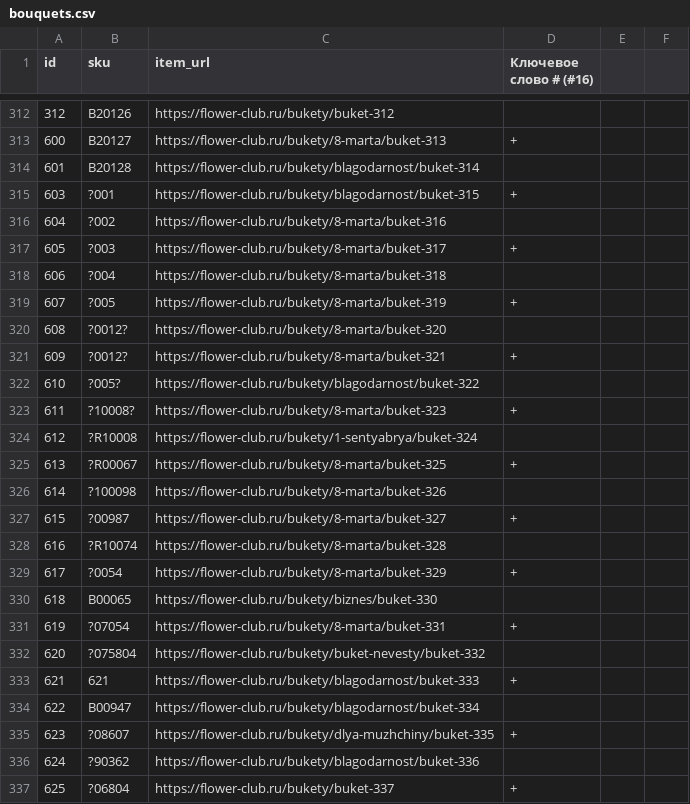
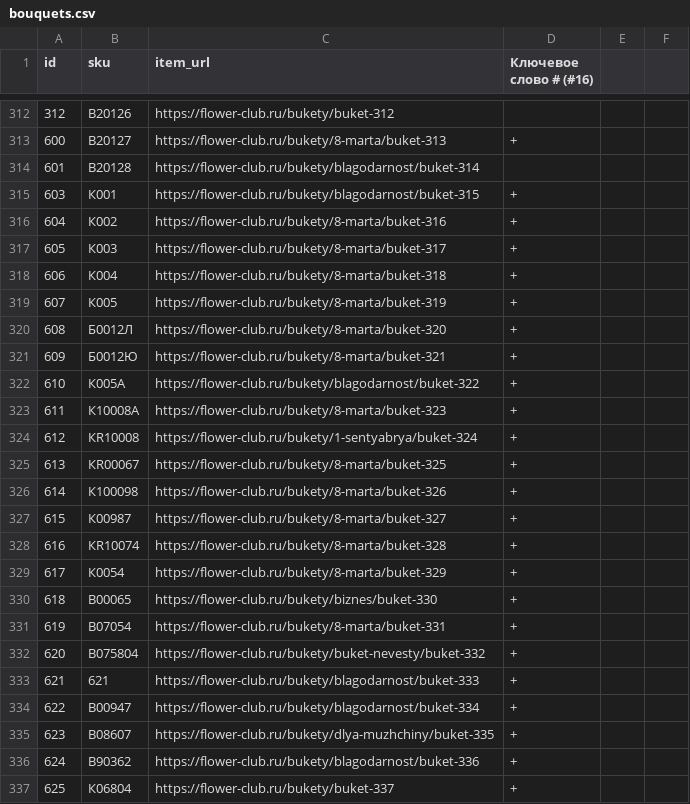
Before and after one commit to kovalchyk/csv-keywords, a CSV file: bouquets.csv, drawn as a sheet; only a part is shown, gaps mark what is left out; the diff covers the shown part only.

Commit message:
plus to 315

```diff
--- a/bouquets.csv
+++ b/bouquets.csv
@@ -314,24 +314,24 @@ id,sku,item_url,Ключевое слово # (#16),,
 601,B20128,https://flower-club.ru/bukety/blagodarnost/buket-314,,,
-603,?001,https://flower-club.ru/bukety/blagodarnost/buket-315,+,,
-604,?002,https://flower-club.ru/bukety/8-marta/buket-316,,,
-605,?003,https://flower-club.ru/bukety/8-marta/buket-317,+,,
-606,?004,https://flower-club.ru/bukety/8-marta/buket-318,,,
-607,?005,https://flower-club.ru/bukety/8-marta/buket-319,+,,
-608,?0012?,https://flower-club.ru/bukety/8-marta/buket-320,,,
-609,?0012?,https://flower-club.ru/bukety/8-marta/buket-321,+,,
-610,?005?,https://flower-club.ru/bukety/blagodarnost/buket-322,,,
-611,?10008?,https://flower-club.ru/bukety/8-marta/buket-323,+,,
-612,?R10008,https://flower-club.ru/bukety/1-sentyabrya/buket-324,,,
-613,?R00067,https://flower-club.ru/bukety/8-marta/buket-325,+,,
-614,?100098,https://flower-club.ru/bukety/8-marta/buket-326,,,
-615,?00987,https://flower-club.ru/bukety/8-marta/buket-327,+,,
-616,?R10074,https://flower-club.ru/bukety/8-marta/buket-328,,,
-617,?0054,https://flower-club.ru/bukety/8-marta/buket-329,+,,
-618,B00065,https://flower-club.ru/bukety/biznes/buket-330,,,
-619,?07054,https://flower-club.ru/bukety/8-marta/buket-331,+,,
-620,?075804,https://flower-club.ru/bukety/buket-nevesty/buket-332,,,
+603,К001,https://flower-club.ru/bukety/blagodarnost/buket-315,+,,
+604,К002,https://flower-club.ru/bukety/8-marta/buket-316,+,,
+605,К003,https://flower-club.ru/bukety/8-marta/buket-317,+,,
+606,К004,https://flower-club.ru/bukety/8-marta/buket-318,+,,
+607,К005,https://flower-club.ru/bukety/8-marta/buket-319,+,,
+608,Б0012Л,https://flower-club.ru/bukety/8-marta/buket-320,+,,
+609,Б0012Ю,https://flower-club.ru/bukety/8-marta/buket-321,+,,
+610,К005А,https://flower-club.ru/bukety/blagodarnost/buket-322,+,,
+611,К10008А,https://flower-club.ru/bukety/8-marta/buket-323,+,,
+612,КR10008,https://flower-club.ru/bukety/1-sentyabrya/buket-324,+,,
+613,КR00067,https://flower-club.ru/bukety/8-marta/buket-325,+,,
+614,К100098,https://flower-club.ru/bukety/8-marta/buket-326,+,,
+615,К00987,https://flower-club.ru/bukety/8-marta/buket-327,+,,
+616,КR10074,https://flower-club.ru/bukety/8-marta/buket-328,+,,
+617,К0054,https://flower-club.ru/bukety/8-marta/buket-329,+,,
+618,B00065,https://flower-club.ru/bukety/biznes/buket-330,+,,
+619,В07054,https://flower-club.ru/bukety/8-marta/buket-331,+,,
+620,В075804,https://flower-club.ru/bukety/buket-nevesty/buket-332,+,,
 621,621,https://flower-club.ru/bukety/blagodarnost/buket-333,+,,
-622,B00947,https://flower-club.ru/bukety/blagodarnost/buket-334,,,
-623,?08607,https://flower-club.ru/bukety/dlya-muzhchiny/buket-335,+,,
-624,?90362,https://flower-club.ru/bukety/blagodarnost/buket-336,,,
-625,?06804,https://flower-club.ru/bukety/buket-337,+,,
+622,B00947,https://flower-club.ru/bukety/blagodarnost/buket-334,+,,
+623,В08607,https://flower-club.ru/bukety/dlya-muzhchiny/buket-335,+,,
+624,В90362,https://flower-club.ru/bukety/blagodarnost/buket-336,+,,
+625,К06804,https://flower-club.ru/bukety/buket-337,+,,
```
Also changed, not shown: 10 edited cells elsewhere in this file.
